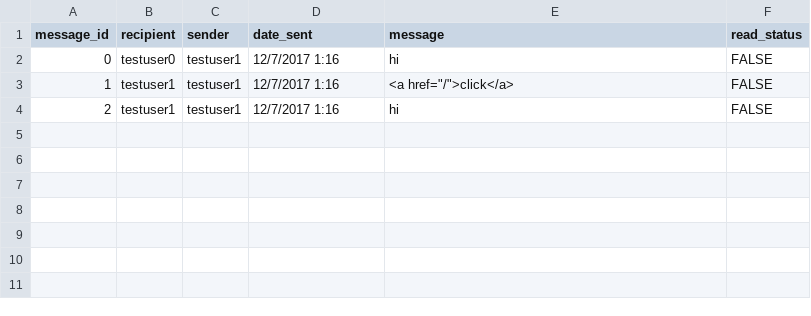
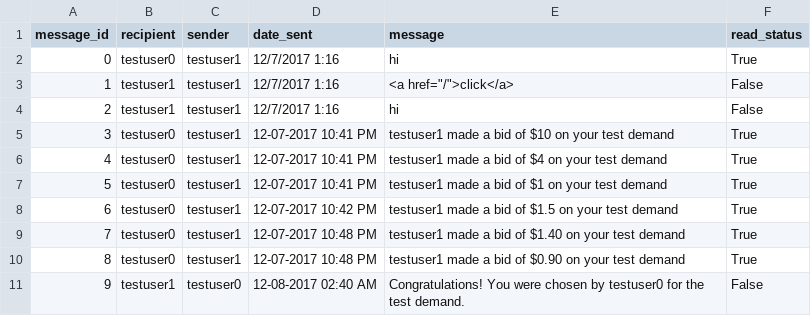
Before and after one commit to ahalyasanjiv/turkSystem, a CSV file: database/Notification.csv, drawn as a sheet.

Commit message:
clients can now choose a developer to implement the system demand

```diff
--- a/database/Notification.csv
+++ b/database/Notification.csv
@@ -1,4 +1,11 @@
 message_id,recipient,sender,date_sent,message,read_status
-0,testuser0,testuser1,12/7/2017 1:16,hi,FALSE
-1,testuser1,testuser1,12/7/2017 1:16,"<a href=""/"">click</a>",FALSE
-2,testuser1,testuser1,12/7/2017 1:16,hi,FALSE
+0,testuser0,testuser1,12/7/2017 1:16,hi,True
+1,testuser1,testuser1,12/7/2017 1:16,"<a href=""/"">click</a>",False
+2,testuser1,testuser1,12/7/2017 1:16,hi,False
+3,testuser0,testuser1,12-07-2017 10:41 PM,testuser1 made a bid of $10 on your test demand,True
+4,testuser0,testuser1,12-07-2017 10:41 PM,testuser1 made a bid of $4 on your test demand,True
+5,testuser0,testuser1,12-07-2017 10:41 PM,testuser1 made a bid of $1 on your test demand,True
+6,testuser0,testuser1,12-07-2017 10:42 PM,testuser1 made a bid of $1.5 on your test demand,True
+7,testuser0,testuser1,12-07-2017 10:48 PM,testuser1 made a bid of $1.40 on your test demand,True
+8,testuser0,testuser1,12-07-2017 10:48 PM,testuser1 made a bid of $0.90 on your test demand,True
+9,testuser1,testuser0,12-08-2017 02:40 AM,Congratulations! You were chosen by testuser0 for the test demand.,False
```
Also changed, not shown: database/Client.csv, database/Demand.csv, 7 other files.
